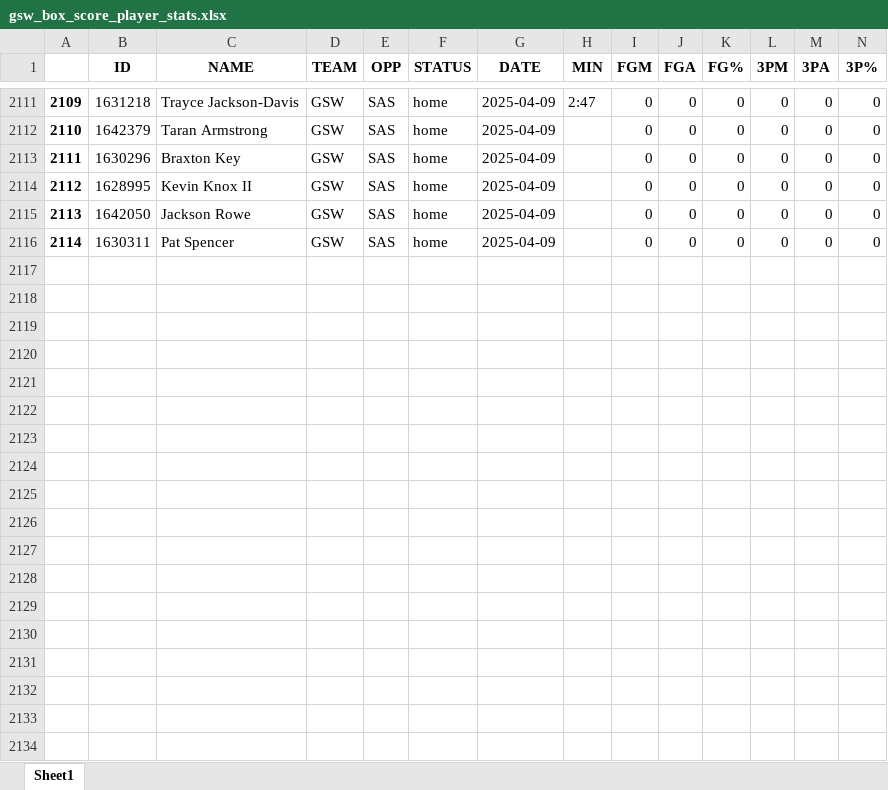
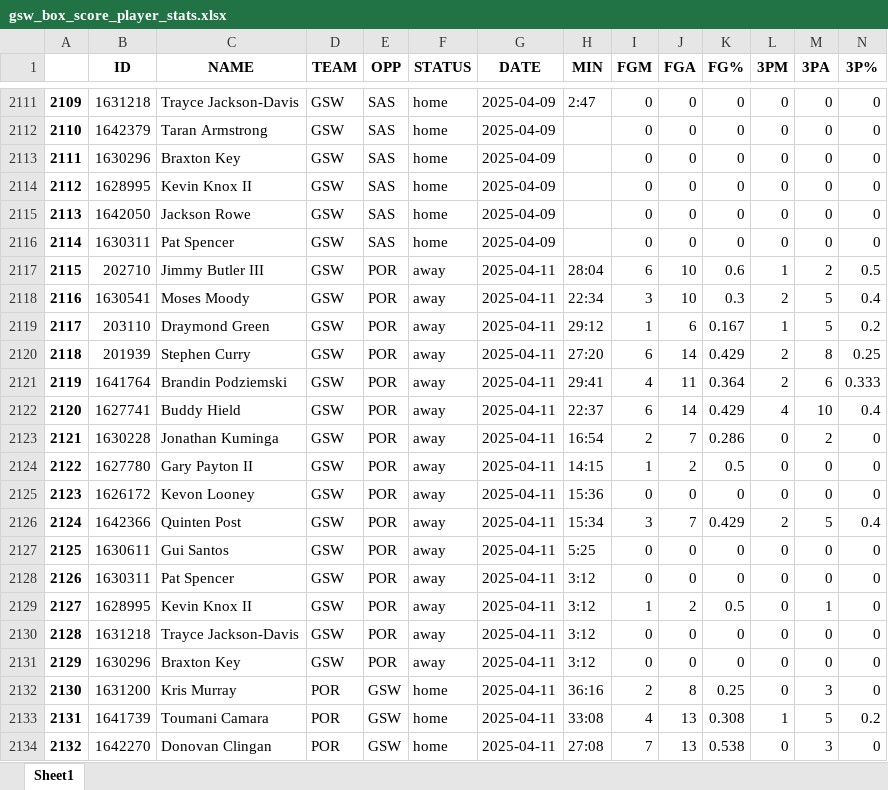
Before and after one commit to ds7cw/python_pandas_nba_analytics, an Excel workbook: data/gsw_box_score_player_stats.xlsx, sheet Sheet1, drawn as a sheet; only a part is shown, gaps mark what is left out; values as stored, in another font and other column widths than the file's, no borders; rows hold the shown columns only; the diff covers the shown part only; the diff names each change by its address in the sheet, - before the commit and + after, or states it on an @@ line.

```diff
--- a/data/gsw_box_score_player_stats.xlsx (sheet Sheet1)
+++ b/data/gsw_box_score_player_stats.xlsx (sheet Sheet1)
+row 2117: 2115 | 202710 | Jimmy Butler III | GSW | POR | away | 2025-04-11 | 28:04 | 6 | 10 | 0.6 | 1 | 2 | 0.5
+row 2118: 2116 | 1630541 | Moses Moody | GSW | POR | away | 2025-04-11 | 22:34 | 3 | 10 | 0.3 | 2 | 5 | 0.4
+row 2119: 2117 | 203110 | Draymond Green | GSW | POR | away | 2025-04-11 | 29:12 | 1 | 6 | 0.167 | 1 | 5 | 0.2
+row 2120: 2118 | 201939 | Stephen Curry | GSW | POR | away | 2025-04-11 | 27:20 | 6 | 14 | 0.429 | 2 | 8 | 0.25
+row 2121: 2119 | 1641764 | Brandin Podziemski | GSW | POR | away | 2025-04-11 | 29:41 | 4 | 11 | 0.364 | 2 | 6 | 0.333
+row 2122: 2120 | 1627741 | Buddy Hield | GSW | POR | away | 2025-04-11 | 22:37 | 6 | 14 | 0.429 | 4 | 10 | 0.4
+row 2123: 2121 | 1630228 | Jonathan Kuminga | GSW | POR | away | 2025-04-11 | 16:54 | 2 | 7 | 0.286 | 0 | 2 | 0
+row 2124: 2122 | 1627780 | Gary Payton II | GSW | POR | away | 2025-04-11 | 14:15 | 1 | 2 | 0.5 | 0 | 0 | 0
+row 2125: 2123 | 1626172 | Kevon Looney | GSW | POR | away | 2025-04-11 | 15:36 | 0 | 0 | 0 | 0 | 0 | 0
+row 2126: 2124 | 1642366 | Quinten Post | GSW | POR | away | 2025-04-11 | 15:34 | 3 | 7 | 0.429 | 2 | 5 | 0.4
+row 2127: 2125 | 1630611 | Gui Santos | GSW | POR | away | 2025-04-11 | 5:25 | 0 | 0 | 0 | 0 | 0 | 0
+row 2128: 2126 | 1630311 | Pat Spencer | GSW | POR | away | 2025-04-11 | 3:12 | 0 | 0 | 0 | 0 | 0 | 0
+row 2129: 2127 | 1628995 | Kevin Knox II | GSW | POR | away | 2025-04-11 | 3:12 | 1 | 2 | 0.5 | 0 | 1 | 0
+row 2130: 2128 | 1631218 | Trayce Jackson-Davis | GSW | POR | away | 2025-04-11 | 3:12 | 0 | 0 | 0 | 0 | 0 | 0
+row 2131: 2129 | 1630296 | Braxton Key | GSW | POR | away | 2025-04-11 | 3:12 | 0 | 0 | 0 | 0 | 0 | 0
+row 2132: 2130 | 1631200 | Kris Murray | POR | GSW | home | 2025-04-11 | 36:16 | 2 | 8 | 0.25 | 0 | 3 | 0
+row 2133: 2131 | 1641739 | Toumani Camara | POR | GSW | home | 2025-04-11 | 33:08 | 4 | 13 | 0.308 | 1 | 5 | 0.2
+row 2134: 2132 | 1642270 | Donovan Clingan | POR | GSW | home | 2025-04-11 | 27:08 | 7 | 13 | 0.538 | 0 | 3 | 0
```
Also changed, not shown: 42 added rows elsewhere in this sheet, data/gsw_box_score_team_stats.xlsx.
